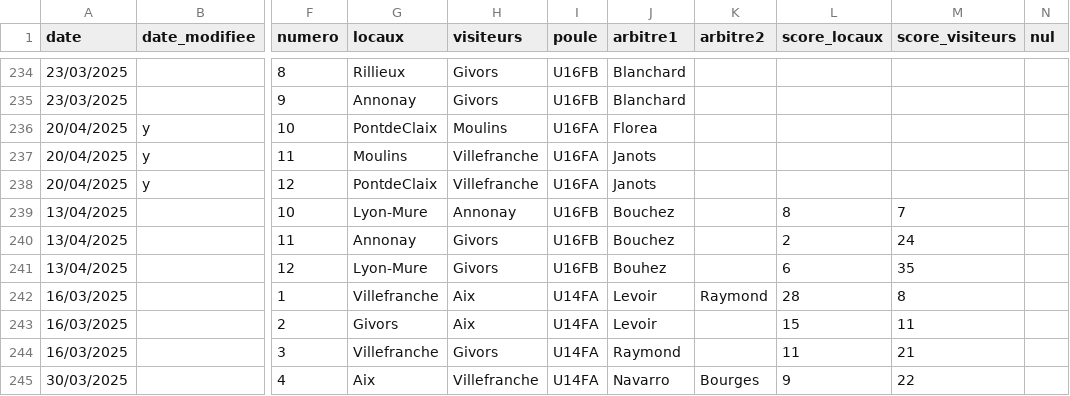
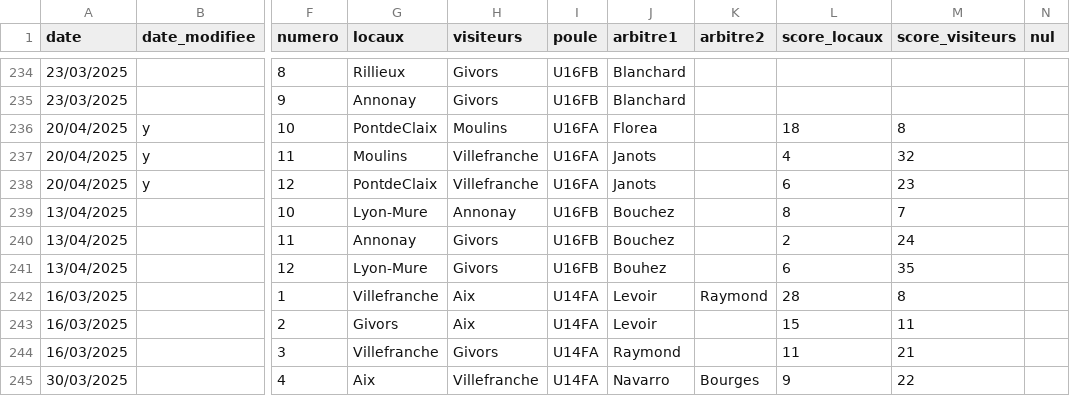
Before and after one commit to praginel/comitesavoienwp, a CSV file: _data/n3-2025.csv, drawn as a sheet; only a part is shown, gaps mark what is left out; the diff names each change by its address in the sheet, - before the commit and + after, or states it on an @@ line.

```diff
--- a/_data/n3-2025.csv
+++ b/_data/n3-2025.csv
-L236 (score_locaux): (empty)
+L236 (score_locaux): 18
-M236 (score_visiteurs): (empty)
+M236 (score_visiteurs): 8
-L237 (score_locaux): (empty)
+L237 (score_locaux): 4
-M237 (score_visiteurs): (empty)
+M237 (score_visiteurs): 32
-L238 (score_locaux): (empty)
+L238 (score_locaux): 6
-M238 (score_visiteurs): (empty)
+M238 (score_visiteurs): 23
```
Also changed, not shown: 1 other file.
